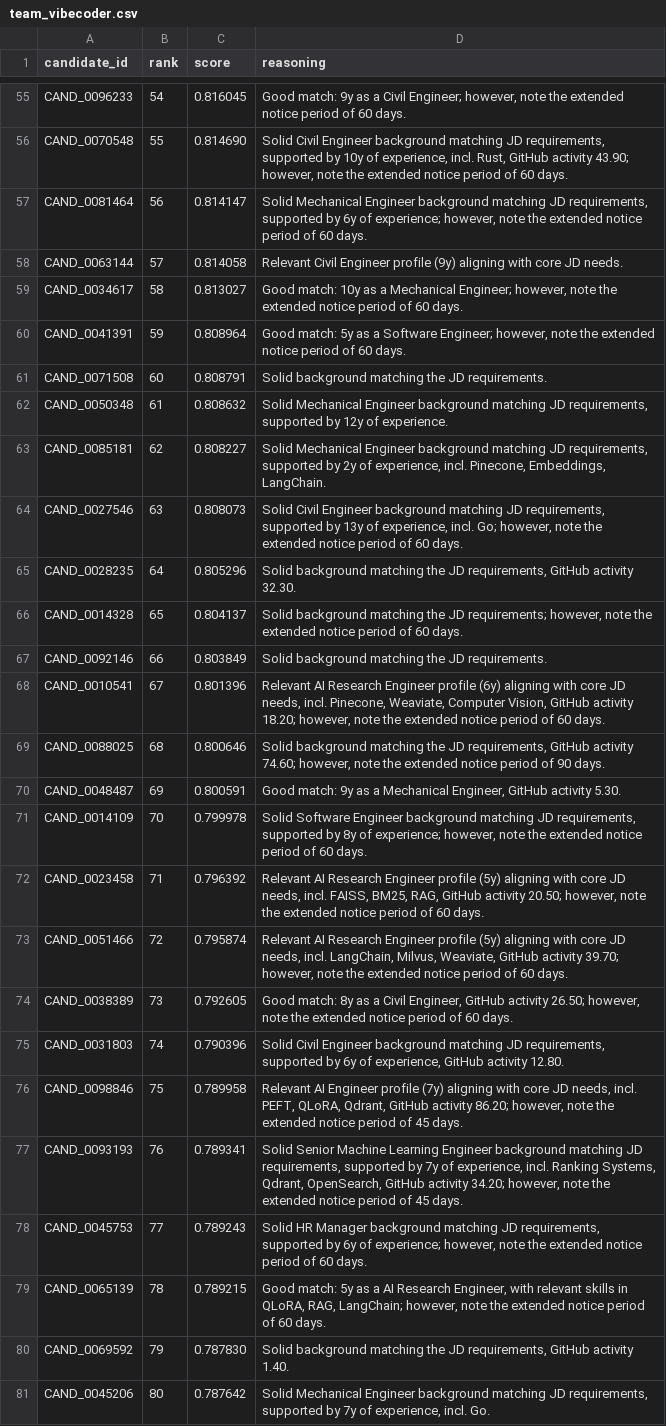
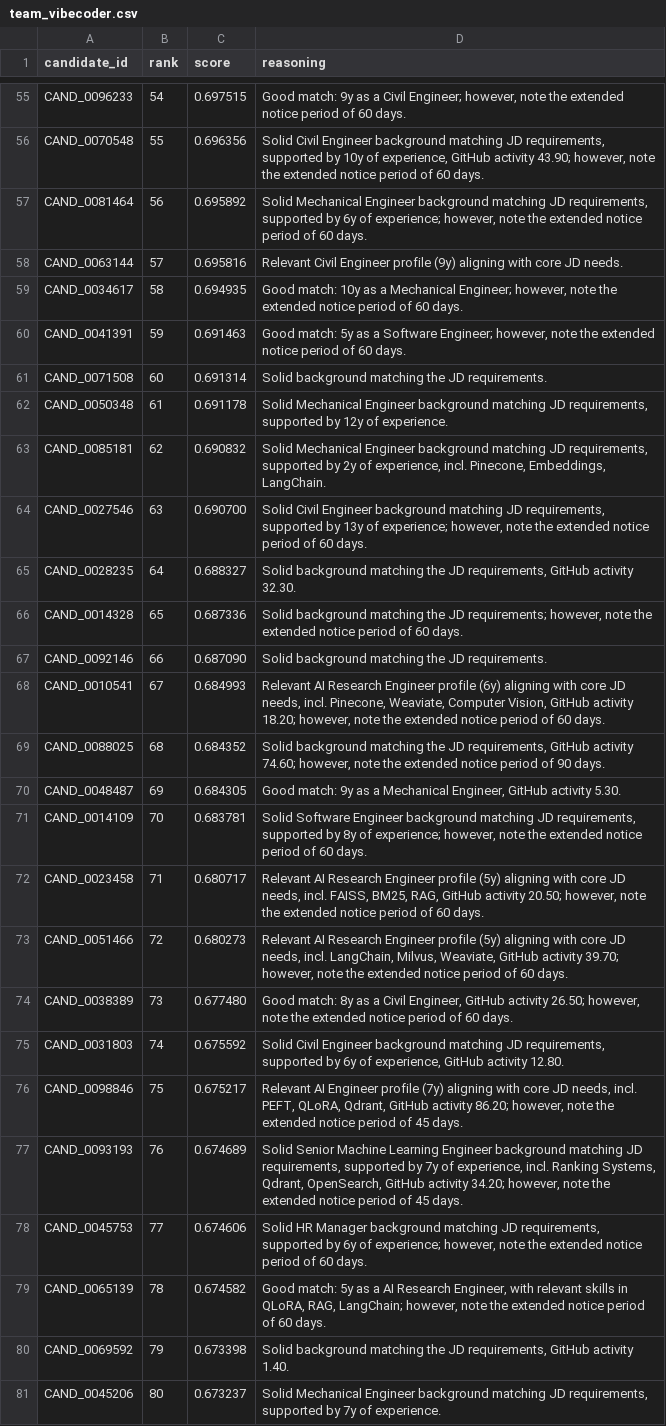
Before and after one commit to dakshrawat298-gif/Redrob-rank-engine, a CSV file: team_vibecoder.csv, drawn as a sheet; only a part is shown, gaps mark what is left out; the diff covers the shown part only; the diff names each change by its address in the sheet, - before the commit and + after, or states it on an @@ line.

```diff
--- a/team_vibecoder.csv
+++ b/team_vibecoder.csv
-C55 (score): 0.816045
+C55 (score): 0.697515
-C56 (score): 0.814690
+C56 (score): 0.696356
-D56 (reasoning): …of experience, incl. Rust, GitHub activity…
+D56 (reasoning): …of experience, GitHub activity…
-C57 (score): 0.814147
+C57 (score): 0.695892
-C58 (score): 0.814058
+C58 (score): 0.695816
-C59 (score): 0.813027
+C59 (score): 0.694935
-C60 (score): 0.808964
+C60 (score): 0.691463
-C61 (score): 0.808791
+C61 (score): 0.691314
-C62 (score): 0.808632
+C62 (score): 0.691178
-C63 (score): 0.808227
+C63 (score): 0.690832
-C64 (score): 0.808073
+C64 (score): 0.690700
-D64 (reasoning): …13y of experience, incl. Go; however, note…
+D64 (reasoning): …13y of experience; however, note…
-C65 (score): 0.805296
+C65 (score): 0.688327
-C66 (score): 0.804137
+C66 (score): 0.687336
-C67 (score): 0.803849
+C67 (score): 0.687090
-C68 (score): 0.801396
+C68 (score): 0.684993
-C69 (score): 0.800646
+C69 (score): 0.684352
-C70 (score): 0.800591
+C70 (score): 0.684305
-C71 (score): 0.799978
+C71 (score): 0.683781
-C72 (score): 0.796392
+C72 (score): 0.680717
-C73 (score): 0.795874
+C73 (score): 0.680273
-C74 (score): 0.792605
+C74 (score): 0.677480
-C75 (score): 0.790396
+C75 (score): 0.675592
-C76 (score): 0.789958
+C76 (score): 0.675217
-C77 (score): 0.789341
+C77 (score): 0.674689
-C78 (score): 0.789243
+C78 (score): 0.674606
-C79 (score): 0.789215
+C79 (score): 0.674582
-C80 (score): 0.787830
+C80 (score): 0.673398
-C81 (score): 0.787642
+C81 (score): 0.673237
-D81 (reasoning): …7y of experience, incl. Go.
+D81 (reasoning): …7y of experience.
```
Also changed, not shown: 83 edited cells elsewhere in this file, 7 other files.
